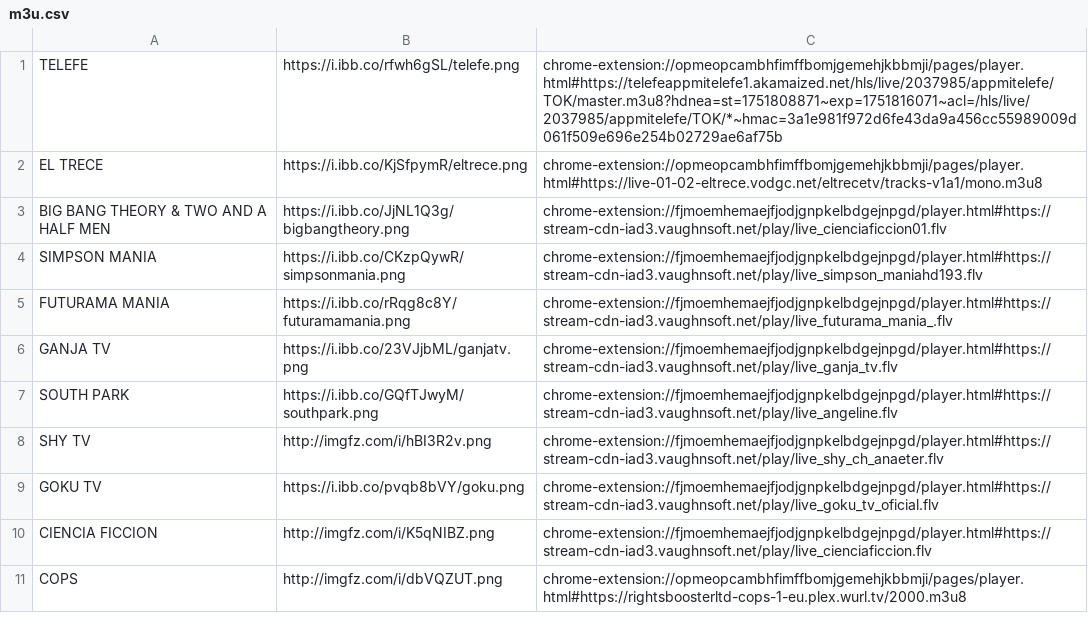
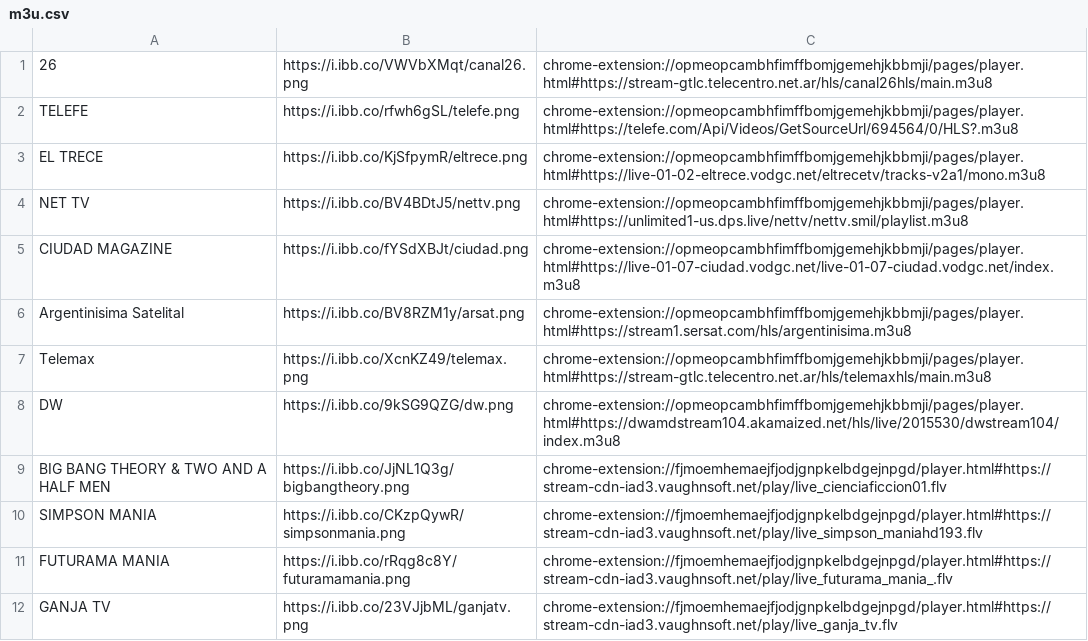
Before and after one commit to galvanoteca2001/FLOW, a CSV file: m3u.csv, drawn as a sheet; only a part is shown; the shorter side is filled out with more unchanged rows.

Commit message:
Update m3u.csv

```diff
--- a/m3u.csv
+++ b/m3u.csv
@@ -1,3 +1,9 @@
-TELEFE,https://i.ibb.co/rfwh6gSL/telefe.png,chrome-extension://opmeopcambhfimffbomjgemehjkbbmji/pages/player.html#https://telefeappmitelefe1.akamaized.net/hls/live/2037985/appmitelefe/TOK/master.m3u8?hdnea=st=1751808871~exp=1751816071~acl=/hls/live/2037985/appmitelefe/TOK/*~hmac=3a1e981f972d6fe43da9a456cc55989009d061f509e696e254b02729ae6af75b
-EL TRECE,https://i.ibb.co/KjSfpymR/eltrece.png,chrome-extension://opmeopcambhfimffbomjgemehjkbbmji/pages/player.html#https://live-01-02-eltrece.vodgc.net/eltrecetv/tracks-v1a1/mono.m3u8
+26,https://i.ibb.co/VWVbXMqt/canal26.png,chrome-extension://opmeopcambhfimffbomjgemehjkbbmji/pages/player.html#https://stream-gtlc.telecentro.net.ar/hls/canal26hls/main.m3u8
+TELEFE,https://i.ibb.co/rfwh6gSL/telefe.png,chrome-extension://opmeopcambhfimffbomjgemehjkbbmji/pages/player.html#https://telefe.com/Api/Videos/GetSourceUrl/694564/0/HLS?.m3u8
+EL TRECE,https://i.ibb.co/KjSfpymR/eltrece.png,chrome-extension://opmeopcambhfimffbomjgemehjkbbmji/pages/player.html#https://live-01-02-eltrece.vodgc.net/eltrecetv/tracks-v2a1/mono.m3u8
+NET TV,https://i.ibb.co/BV4BDtJ5/nettv.png,chrome-extension://opmeopcambhfimffbomjgemehjkbbmji/pages/player.html#https://unlimited1-us.dps.live/nettv/nettv.smil/playlist.m3u8
+CIUDAD MAGAZINE,https://i.ibb.co/fYSdXBJt/ciudad.png,chrome-extension://opmeopcambhfimffbomjgemehjkbbmji/pages/player.html#https://live-01-07-ciudad.vodgc.net/live-01-07-ciudad.vodgc.net/index.m3u8
+Argentinisima Satelital,https://i.ibb.co/BV8RZM1y/arsat.png,chrome-extension://opmeopcambhfimffbomjgemehjkbbmji/pages/player.html#https://stream1.sersat.com/hls/argentinisima.m3u8
+Telemax,https://i.ibb.co/XcnKZ49/telemax.png,chrome-extension://opmeopcambhfimffbomjgemehjkbbmji/pages/player.html#https://stream-gtlc.telecentro.net.ar/hls/telemaxhls/main.m3u8
+DW,https://i.ibb.co/9kSG9QZG/dw.png,chrome-extension://opmeopcambhfimffbomjgemehjkbbmji/pages/player.html#https://dwamdstream104.akamaized.net/hls/live/2015530/dwstream104/index.m3u8
 BIG BANG THEORY & TWO AND A HALF MEN,https://i.ibb.co/JjNL1Q3g/bigbangtheory.png,chrome-extension://fjmoemhemaejfjodjgnpkelbdgejnpgd/player.html#https://stream-cdn-iad3.vaughnsoft.net/play/live_cienciaficcion01.flv
```
